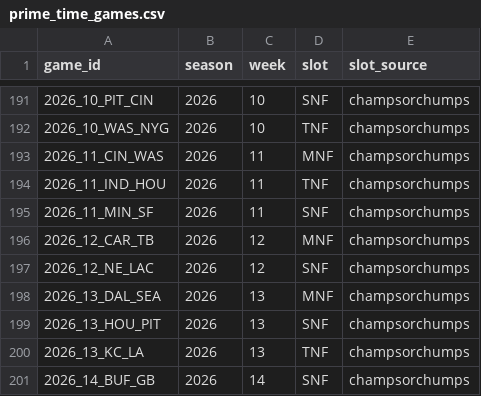
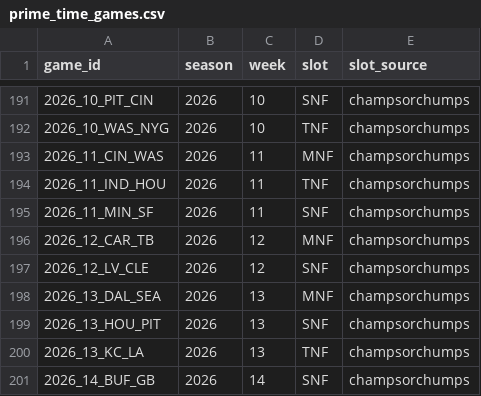
Before and after one commit to arinb44/NFLGamePredictorModel, a CSV file: reports/prime_time_games.csv, drawn as a sheet; only a part is shown, gaps mark what is left out.

```diff
--- a/reports/prime_time_games.csv
+++ b/reports/prime_time_games.csv
@@ -196,3 +196,3 @@ game_id,season,week,slot,slot_source
 2026_12_CAR_TB,2026,12,MNF,champsorchumps
-2026_12_NE_LAC,2026,12,SNF,champsorchumps
+2026_12_LV_CLE,2026,12,SNF,champsorchumps
 2026_13_DAL_SEA,2026,13,MNF,champsorchumps
```
Also changed, not shown: reports/live_tracking.csv, reports/prime_time_splits.csv, 1 other file.
